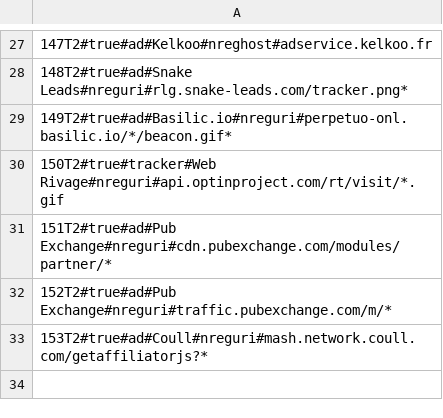
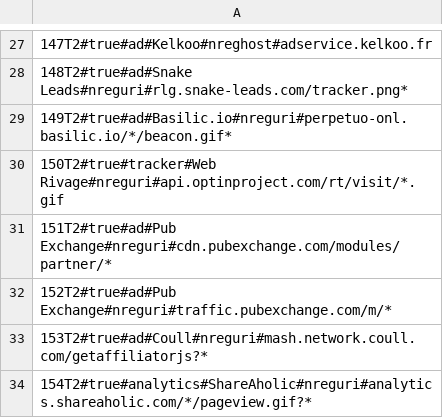
Before and after one commit to binarysec/gateGhost, a CSV file: js/trackers2.csv, drawn as a sheet; only a part is shown, gaps mark what is left out; the diff names each change by its address in the sheet, - before the commit and + after, or states it on an @@ line.

Commit message:
Added a tracker/analytics.

```diff
--- a/js/trackers2.csv
+++ b/js/trackers2.csv
+row 34: 154T2#true#analytics#ShareAholic#nreguri#analytics.shareaholic.com/*/pageview.gif?*
```
